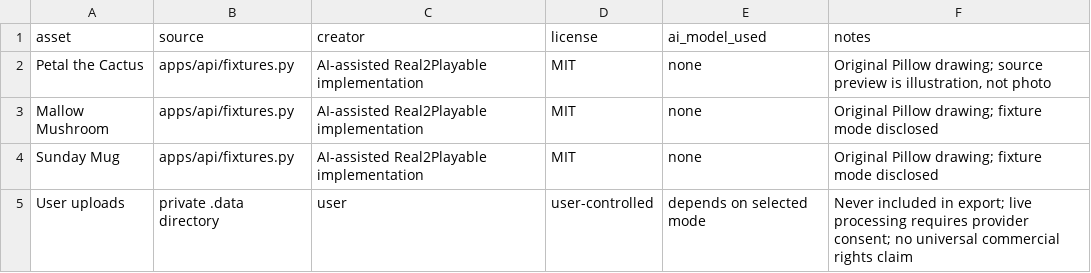
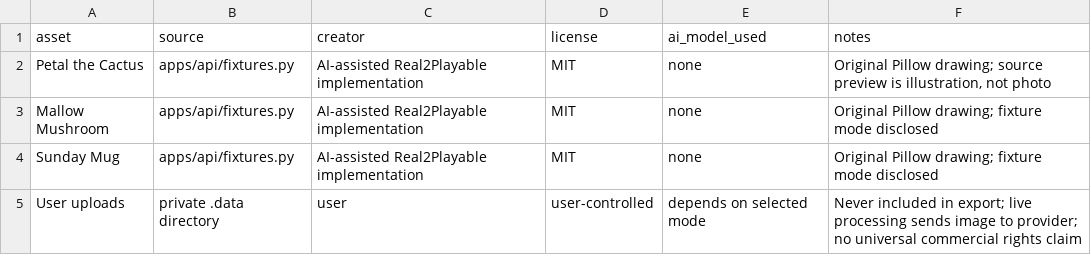
Before and after one commit to damianwap/real2playable, a CSV file: docs/ASSET_PROVENANCE.csv, drawn as a sheet.

```diff
--- a/docs/ASSET_PROVENANCE.csv
+++ b/docs/ASSET_PROVENANCE.csv
@@ -4,2 +4,2 @@ Mallow Mushroom,apps/api/fixtures.py,AI-assisted Real2Playable implementation,MI
 Sunday Mug,apps/api/fixtures.py,AI-assisted Real2Playable implementation,MIT,none,"Original Pillow drawing; fixture mode disclosed"
-User uploads,private .data directory,user,user-controlled,depends on selected mode,"Never included in export; live processing requires provider consent; no universal commercial rights claim"
+User uploads,private .data directory,user,user-controlled,depends on selected mode,"Never included in export; live processing sends image to provider; no universal commercial rights claim"
```
Also changed, not shown: 13 other files.
